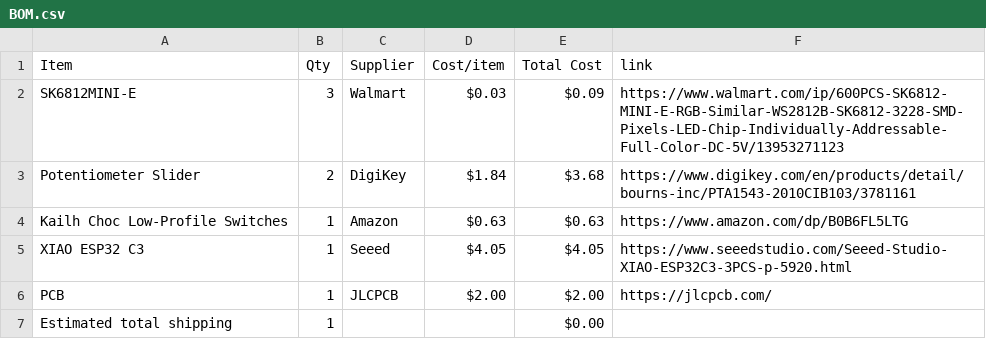
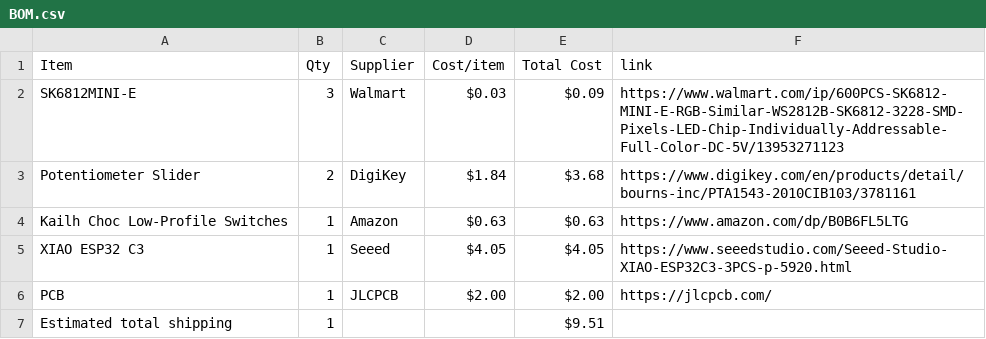
Before and after one commit to imraghav012/MIDI-Keyboard, a CSV file: BOM.csv, drawn as a sheet.

```diff
--- a/BOM.csv
+++ b/BOM.csv
@@ -6,2 +6,2 @@ XIAO ESP32 C3,1,Seeed,$4.05,$4.05,https://www.seeedstudio.com/Seeed-Studio-XIAO-
 PCB,1,JLCPCB,$2.00,$2.00,https://jlcpcb.com/
-Estimated total shipping,1,,,$0.00,
+Estimated total shipping,1,,,$9.51,
```
Also changed, not shown: 1 other file.
